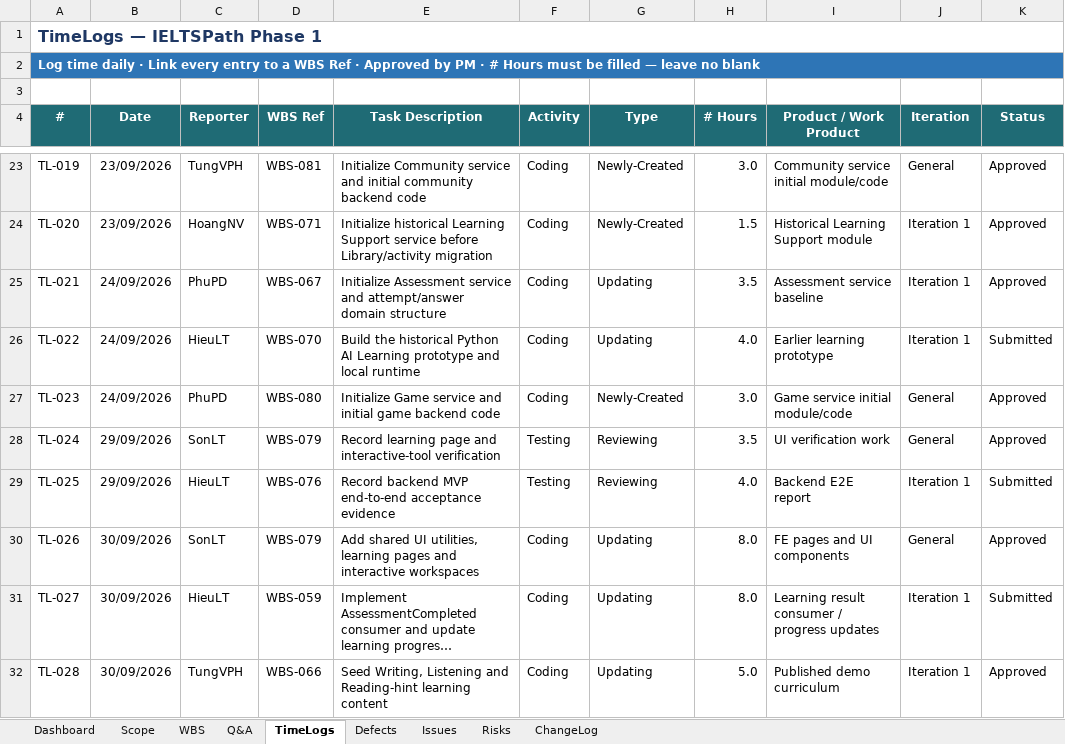
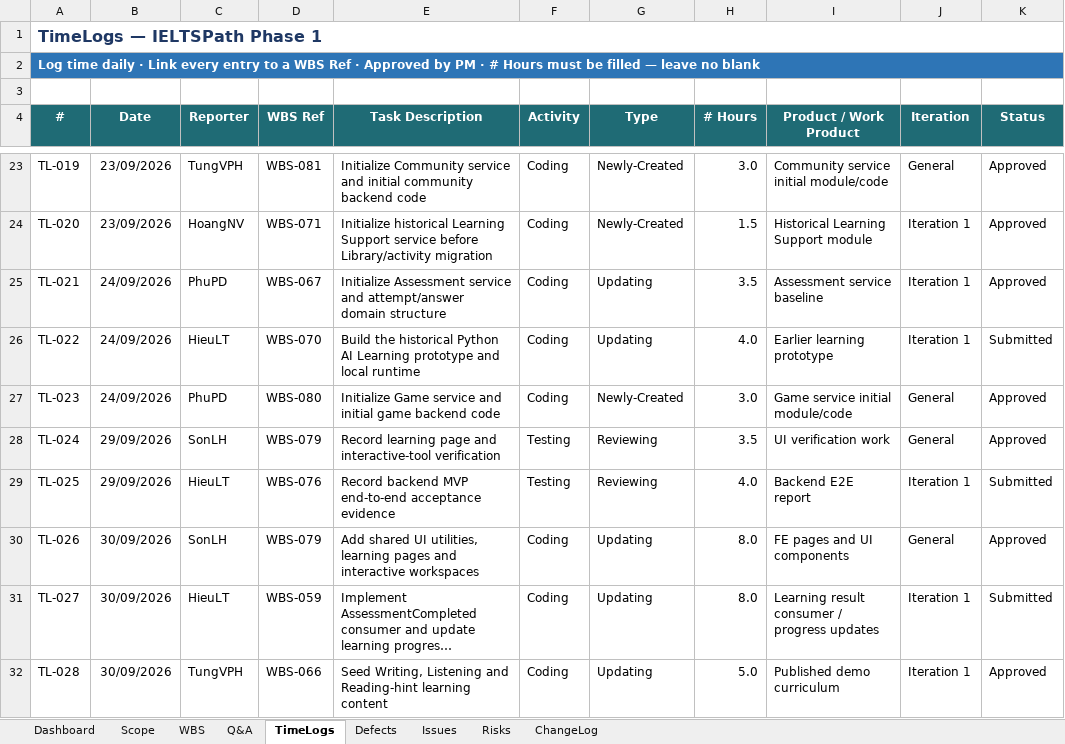
Before and after one commit to IeltsPath-Platform/backend, an Excel workbook: capstone-docs/rp_2.1_project-tracking/Report_2.1_Project_Tracking_IeltsPath_v1.xlsx, sheet TimeLogs, drawn as a sheet; only a part is shown, gaps mark what is left out; long unchanged cells end in …; values as stored, in another font and other column widths than the file's, no borders; conditional formats not drawn; the diff covers the shown part only; the diff names each change by its address in the sheet, - before the commit and + after, or states it on an @@ line.

```diff
--- a/capstone-docs/rp_2.1_project-tracking/Report_2.1_Project_Tracking_IeltsPath_v1.xlsx (sheet TimeLogs)
+++ b/capstone-docs/rp_2.1_project-tracking/Report_2.1_Project_Tracking_IeltsPath_v1.xlsx (sheet TimeLogs)
-C28 (Reporter): SonLT
+C28 (Reporter): SonLH
-C30 (Reporter): SonLT
+C30 (Reporter): SonLH
```
Also changed, not shown: 17 edited cells elsewhere in this sheet, sheet Scope, sheet WBS, sheet ChangeLog, sheet Q&A, sheet Risks, sheet Issues, 2 more sheets, capstone-docs/meeting_minutes/Meeting minutes of company.xlsx, capstone-docs/meeting_minutes/Meeting minutes of our group.xlsx, 44 other files.
